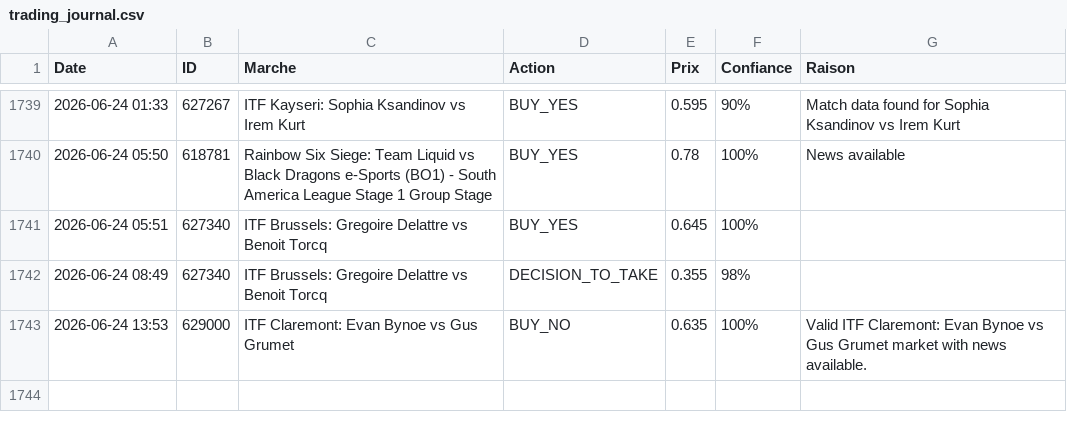
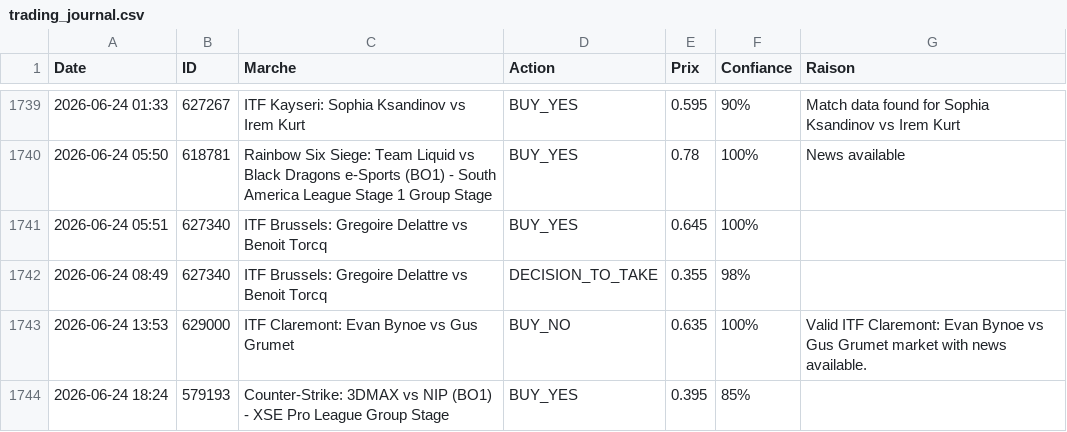
Before and after one commit to sentineloracle-lab/polymarket-scanner, a CSV file: trading_journal.csv, drawn as a sheet; only a part is shown, gaps mark what is left out; the diff names each change by its address in the sheet, - before the commit and + after, or states it on an @@ line.

Commit message:
Update trading journal [skip ci]

```diff
--- a/trading_journal.csv
+++ b/trading_journal.csv
+row 1744: 2026-06-24 18:24 | 579193 | Counter-Strike: 3DMAX vs NIP (BO1) - XSE Pro League Group Stage | BUY_YES | 0.395 | 85%
```
